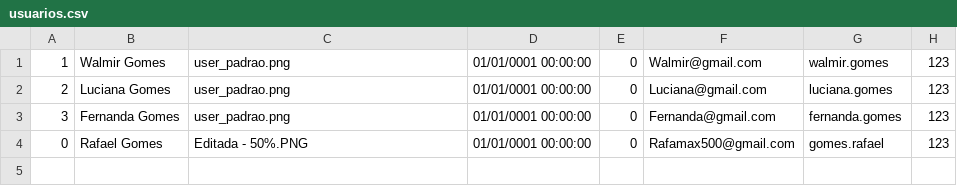
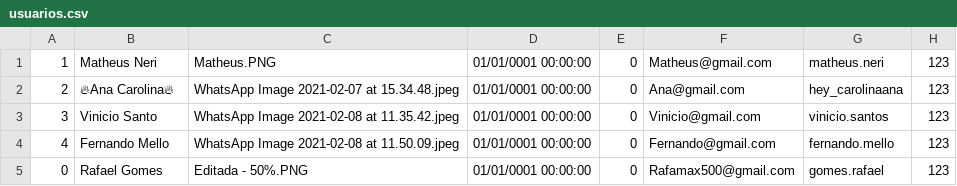
Before and after one commit to RafaelGomes01/InstaDev-G5, a CSV file: Database/usuarios.csv, drawn as a sheet.

```diff
--- a/Database/usuarios.csv
+++ b/Database/usuarios.csv
@@ -1,4 +1,5 @@
-1;Walmir Gomes;user_padrao.png;01/01/0001 00:00:00;0;Walmir@gmail.com;walmir.gomes;123
-2;Luciana Gomes;user_padrao.png;01/01/0001 00:00:00;0;Luciana@gmail.com;luciana.gomes;123
-3;Fernanda Gomes;user_padrao.png;01/01/0001 00:00:00;0;Fernanda@gmail.com;fernanda.gomes;123
+1;Matheus Neri;Matheus.PNG;01/01/0001 00:00:00;0;Matheus@gmail.com;matheus.neri;123
+2;🔥Ana Carolina🔥;WhatsApp Image 2021-02-07 at 15.34.48.jpeg;01/01/0001 00:00:00;0;Ana@gmail.com;hey_carolinaana;123
+3;Vinicio Santo;WhatsApp Image 2021-02-08 at 11.35.42.jpeg;01/01/0001 00:00:00;0;Vinicio@gmail.com;vinicio.santos;123
+4;Fernando Mello;WhatsApp Image 2021-02-08 at 11.50.09.jpeg;01/01/0001 00:00:00;0;Fernando@gmail.com;fernando.mello;123
 0;Rafael Gomes;Editada - 50%.PNG;01/01/0001 00:00:00;0;Rafamax500@gmail.com;gomes.rafael;123
```
Also changed, not shown: 37 other files.
